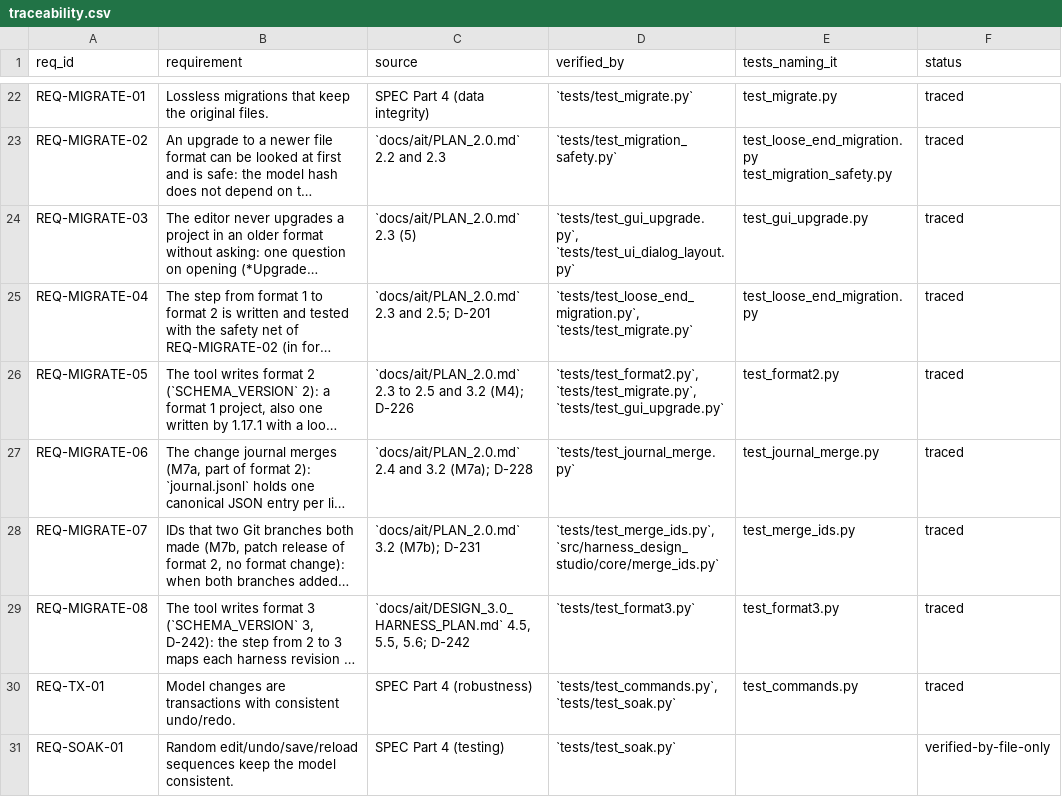
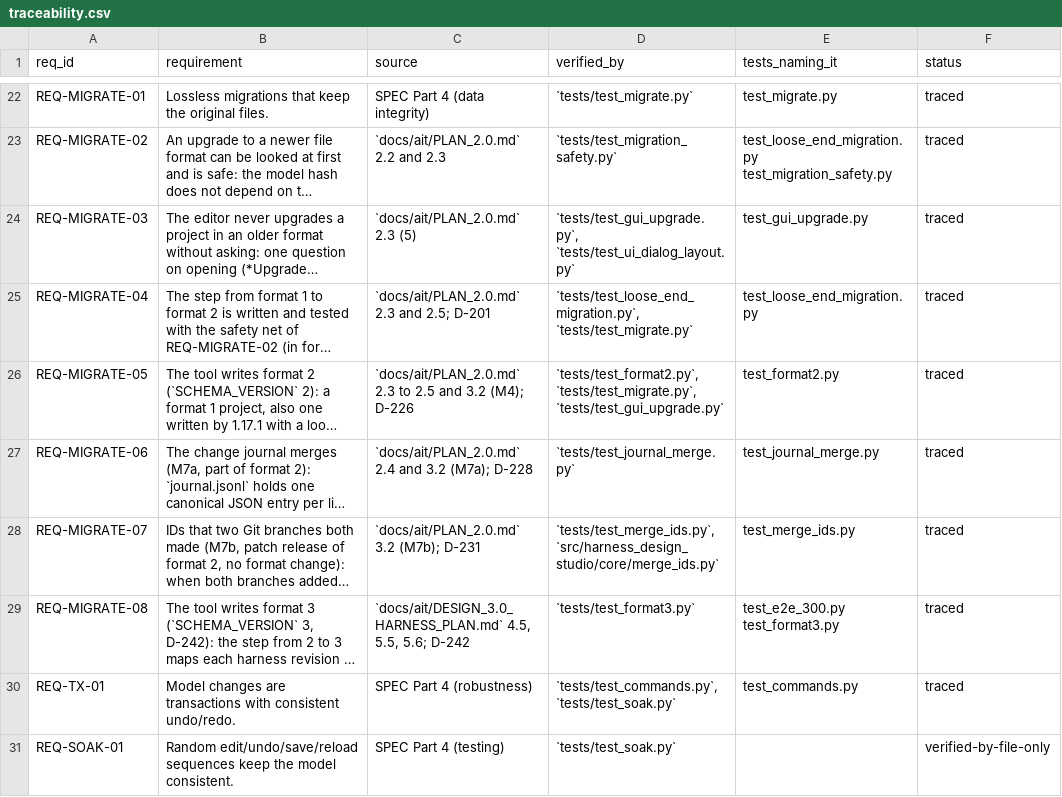
Before and after one commit to 0h3xn4/wireviz_harness-design-studio, a CSV file: HarnessDesignStudio/compliance/traceability.csv, drawn as a sheet; only a part is shown, gaps mark what is left out; long unchanged cells end in …; the diff covers the shown part only; the diff names each change by its address in the sheet, - before the commit and + after, or states it on an @@ line.

```diff
--- a/HarnessDesignStudio/compliance/traceability.csv
+++ b/HarnessDesignStudio/compliance/traceability.csv
-E29 (tests_naming_it): test_format3.py
+E29 (tests_naming_it): test_e2e_300.py test_format3.py
```
Also changed, not shown: 2 edited cells elsewhere in this file, 1 other file.
